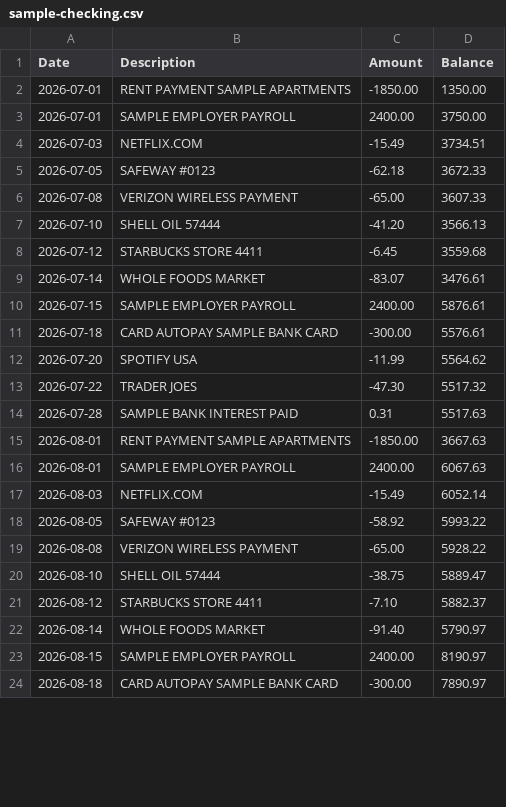
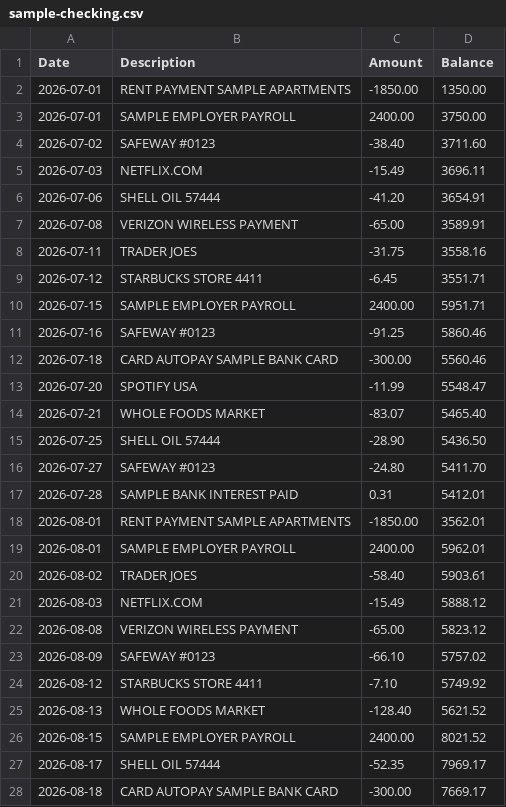
Before and after one commit to tgmerritt/finlity, a CSV file: src/web/src/samples/sample-checking.csv, drawn as a sheet; only a part is shown; the diff covers the shown part only.

```diff
--- a/src/web/src/samples/sample-checking.csv
+++ b/src/web/src/samples/sample-checking.csv
@@ -3,22 +3,26 @@ Date,Description,Amount,Balance
 2026-07-01,SAMPLE EMPLOYER PAYROLL,2400.00,3750.00
-2026-07-03,NETFLIX.COM,-15.49,3734.51
-2026-07-05,SAFEWAY #0123,-62.18,3672.33
-2026-07-08,VERIZON WIRELESS PAYMENT,-65.00,3607.33
-2026-07-10,SHELL OIL 57444,-41.20,3566.13
-2026-07-12,STARBUCKS STORE 4411,-6.45,3559.68
-2026-07-14,WHOLE FOODS MARKET,-83.07,3476.61
-2026-07-15,SAMPLE EMPLOYER PAYROLL,2400.00,5876.61
-2026-07-18,CARD AUTOPAY SAMPLE BANK CARD,-300.00,5576.61
-2026-07-20,SPOTIFY USA,-11.99,5564.62
-2026-07-22,TRADER JOES,-47.30,5517.32
-2026-07-28,SAMPLE BANK INTEREST PAID,0.31,5517.63
-2026-08-01,RENT PAYMENT SAMPLE APARTMENTS,-1850.00,3667.63
-2026-08-01,SAMPLE EMPLOYER PAYROLL,2400.00,6067.63
-2026-08-03,NETFLIX.COM,-15.49,6052.14
-2026-08-05,SAFEWAY #0123,-58.92,5993.22
-2026-08-08,VERIZON WIRELESS PAYMENT,-65.00,5928.22
-2026-08-10,SHELL OIL 57444,-38.75,5889.47
-2026-08-12,STARBUCKS STORE 4411,-7.10,5882.37
-2026-08-14,WHOLE FOODS MARKET,-91.40,5790.97
-2026-08-15,SAMPLE EMPLOYER PAYROLL,2400.00,8190.97
-2026-08-18,CARD AUTOPAY SAMPLE BANK CARD,-300.00,7890.97
+2026-07-02,SAFEWAY #0123,-38.40,3711.60
+2026-07-03,NETFLIX.COM,-15.49,3696.11
+2026-07-06,SHELL OIL 57444,-41.20,3654.91
+2026-07-08,VERIZON WIRELESS PAYMENT,-65.00,3589.91
+2026-07-11,TRADER JOES,-31.75,3558.16
+2026-07-12,STARBUCKS STORE 4411,-6.45,3551.71
+2026-07-15,SAMPLE EMPLOYER PAYROLL,2400.00,5951.71
+2026-07-16,SAFEWAY #0123,-91.25,5860.46
+2026-07-18,CARD AUTOPAY SAMPLE BANK CARD,-300.00,5560.46
+2026-07-20,SPOTIFY USA,-11.99,5548.47
+2026-07-21,WHOLE FOODS MARKET,-83.07,5465.40
+2026-07-25,SHELL OIL 57444,-28.90,5436.50
+2026-07-27,SAFEWAY #0123,-24.80,5411.70
+2026-07-28,SAMPLE BANK INTEREST PAID,0.31,5412.01
+2026-08-01,RENT PAYMENT SAMPLE APARTMENTS,-1850.00,3562.01
+2026-08-01,SAMPLE EMPLOYER PAYROLL,2400.00,5962.01
+2026-08-02,TRADER JOES,-58.40,5903.61
+2026-08-03,NETFLIX.COM,-15.49,5888.12
+2026-08-08,VERIZON WIRELESS PAYMENT,-65.00,5823.12
+2026-08-09,SAFEWAY #0123,-66.10,5757.02
+2026-08-12,STARBUCKS STORE 4411,-7.10,5749.92
+2026-08-13,WHOLE FOODS MARKET,-128.40,5621.52
+2026-08-15,SAMPLE EMPLOYER PAYROLL,2400.00,8021.52
+2026-08-17,SHELL OIL 57444,-52.35,7969.17
+2026-08-18,CARD AUTOPAY SAMPLE BANK CARD,-300.00,7669.17
```
Also changed, not shown: 8 added rows, 4 removed rows and 13 edited cells elsewhere in this file, 6 other files.
